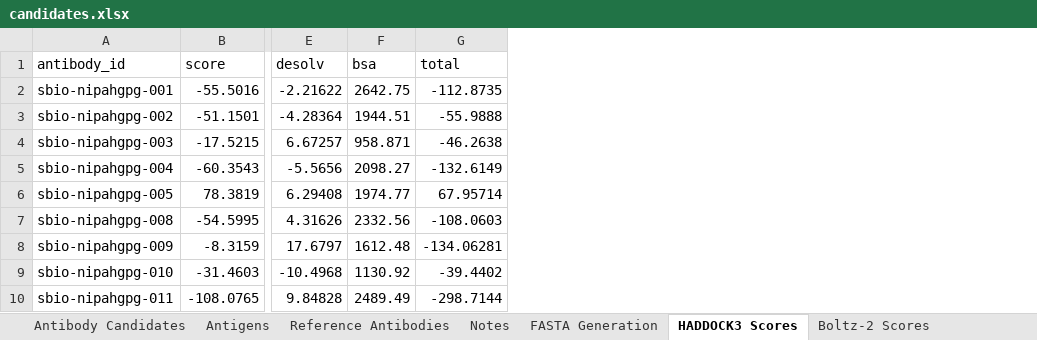
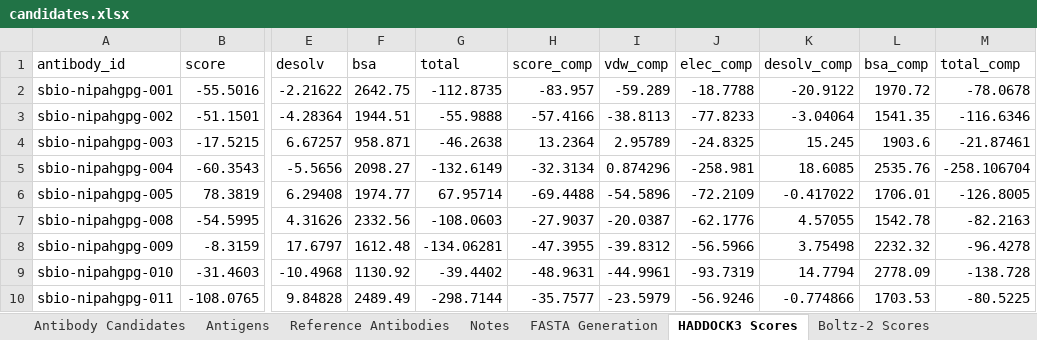
Before and after one commit to silicobio/Nipah_gpG_Fv_Generation, an Excel workbook: candidates.xlsx, sheet HADDOCK3 Scores, drawn as a sheet; only a part is shown, gaps mark what is left out; values as stored, in another font and other column widths than the file's, no borders; the diff names each change by its address in the sheet, - before the commit and + after, or states it on an @@ line.

Commit message:
Add HADDOCK Scores to tab

```diff
--- a/candidates.xlsx (sheet HADDOCK3 Scores)
+++ b/candidates.xlsx (sheet HADDOCK3 Scores)
+column H (score_comp), rows 2-10: -83.957 | -57.4166 | 13.2364 | -32.3134 | -69.4488 | -27.9037 | -47.3955 | -48.9631 | -35.7577
+column I (vdw_comp), rows 2-10: -59.289 | -38.8113 | 2.95789 | 0.874296 | -54.5896 | -20.0387 | -39.8312 | -44.9961 | -23.5979
+column J (elec_comp), rows 2-10: -18.7788 | -77.8233 | -24.8325 | -258.981 | -72.2109 | -62.1776 | -56.5966 | -93.7319 | -56.9246
+column K (desolv_comp), rows 2-10: -20.9122 | -3.04064 | 15.245 | 18.6085 | -0.417022 | 4.57055 | 3.75498 | 14.7794 | -0.774866
+column L (bsa_comp), rows 2-10: 1970.72 | 1541.35 | 1903.6 | 2535.76 | 1706.01 | 1542.78 | 2232.32 | 2778.09 | 1703.53
+column M (total_comp), rows 2-10: -78.0678 | -116.6346 | -21.87461 | -258.106704 | -126.8005 | -82.2163 | -96.4278 | -138.728 | -80.5225
```
